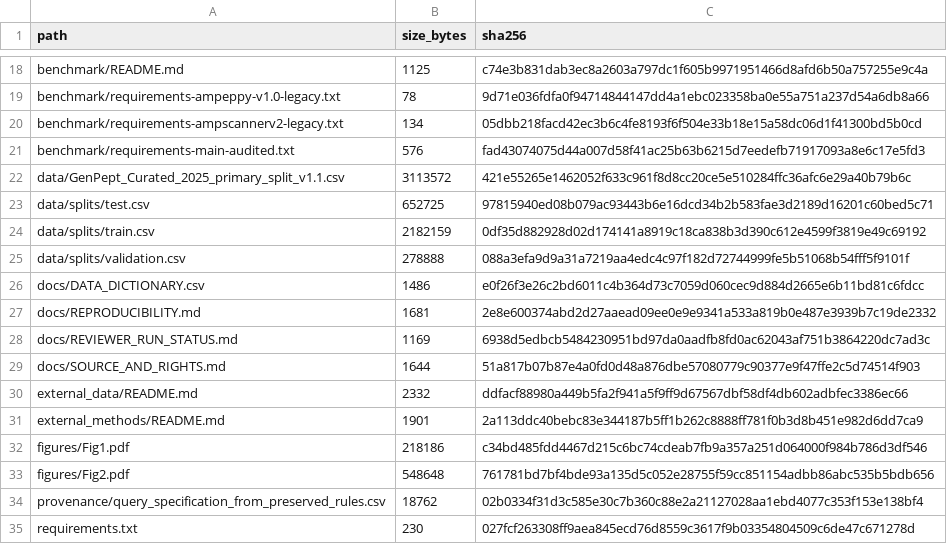
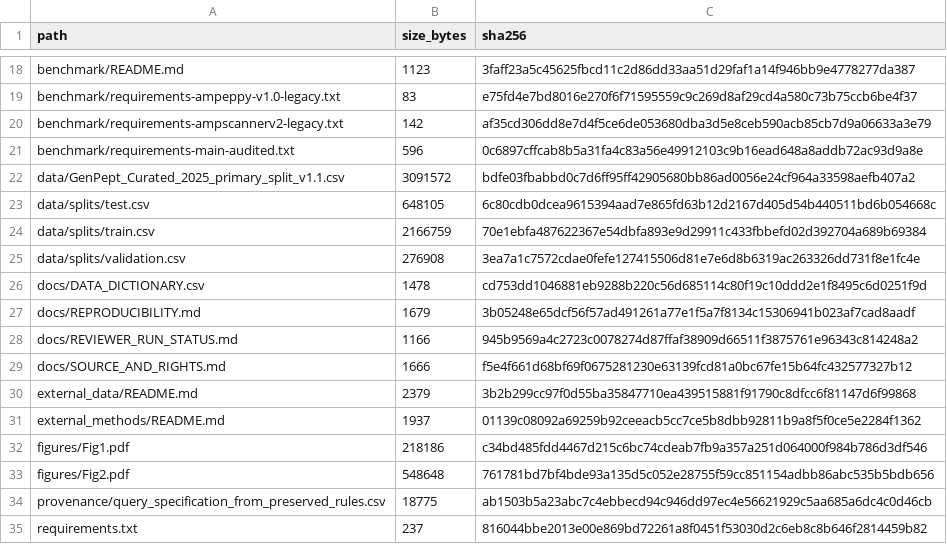
Before and after one commit to biochem-data-sci/GenPept-Curated-2025, a CSV file: MANIFEST.csv, drawn as a sheet; only a part is shown, gaps mark what is left out; the diff covers the shown part only; the diff names each change by its address in the sheet, - before the commit and + after, or states it on an @@ line.

```diff
--- a/MANIFEST.csv
+++ b/MANIFEST.csv
-B18 (size_bytes): 1125
+B18 (size_bytes): 1123
-C18 (sha256): c74e3b831dab3ec8a2603a797dc1f605b9971951466d8afd6b50a757255e9c4a
+C18 (sha256): 3faff23a5c45625fbcd11c2d86dd33aa51d29faf1a14f946bb9e4778277da387
-B19 (size_bytes): 78
+B19 (size_bytes): 83
-C19 (sha256): 9d71e036fdfa0f94714844147dd4a1ebc023358ba0e55a751a237d54a6db8a66
+C19 (sha256): e75fd4e7bd8016e270f6f71595559c9c269d8af29cd4a580c73b75ccb6be4f37
-B20 (size_bytes): 134
+B20 (size_bytes): 142
-C20 (sha256): 05dbb218facd42ec3b6c4fe8193f6f504e33b18e15a58dc06d1f41300bd5b0cd
+C20 (sha256): af35cd306dd8e7d4f5ce6de053680dba3d5e8ceb590acb85cb7d9a06633a3e79
-B21 (size_bytes): 576
+B21 (size_bytes): 596
-C21 (sha256): fad43074075d44a007d58f41ac25b63b6215d7eedefb71917093a8e6c17e5fd3
+C21 (sha256): 0c6897cffcab8b5a31fa4c83a56e49912103c9b16ead648a8addb72ac93d9a8e
-B22 (size_bytes): 3113572
+B22 (size_bytes): 3091572
-C22 (sha256): 421e55265e1462052f633c961f8d8cc20ce5e510284ffc36afc6e29a40b79b6c
+C22 (sha256): bdfe03fbabbd0c7d6ff95ff42905680bb86ad0056e24cf964a33598aefb407a2
-B23 (size_bytes): 652725
+B23 (size_bytes): 648105
-C23 (sha256): 97815940ed08b079ac93443b6e16dcd34b2b583fae3d2189d16201c60bed5c71
+C23 (sha256): 6c80cdb0dcea9615394aad7e865fd63b12d2167d405d54b440511bd6b054668c
-B24 (size_bytes): 2182159
+B24 (size_bytes): 2166759
-C24 (sha256): 0df35d882928d02d174141a8919c18ca838b3d390c612e4599f3819e49c69192
+C24 (sha256): 70e1ebfa487622367e54dbfa893e9d29911c433fbbefd02d392704a689b69384
-B25 (size_bytes): 278888
+B25 (size_bytes): 276908
-C25 (sha256): 088a3efa9d9a31a7219aa4edc4c97f182d72744999fe5b51068b54fff5f9101f
+C25 (sha256): 3ea7a1c7572cdae0fefe127415506d81e7e6d8b6319ac263326dd731f8e1fc4e
-B26 (size_bytes): 1486
+B26 (size_bytes): 1478
-C26 (sha256): e0f26f3e26c2bd6011c4b364d73c7059d060cec9d884d2665e6b11bd81c6fdcc
+C26 (sha256): cd753dd1046881eb9288b220c56d685114c80f19c10ddd2e1f8495c6d0251f9d
-B27 (size_bytes): 1681
+B27 (size_bytes): 1679
-C27 (sha256): 2e8e600374abd2d27aaead09ee0e9e9341a533a819b0e487e3939b7c19de2332
+C27 (sha256): 3b05248e65dcf56f57ad491261a77e1f5a7f8134c15306941b023af7cad8aadf
-B28 (size_bytes): 1169
+B28 (size_bytes): 1166
-C28 (sha256): 6938d5edbcb5484230951bd97da0aadfb8fd0ac62043af751b3864220dc7ad3c
+C28 (sha256): 945b9569a4c2723c0078274d87ffaf38909d66511f3875761e96343c814248a2
-B29 (size_bytes): 1644
+B29 (size_bytes): 1666
-C29 (sha256): 51a817b07b87e4a0fd0d48a876dbe57080779c90377e9f47ffe2c5d74514f903
+C29 (sha256): f5e4f661d68bf69f0675281230e63139fcd81a0bc67fe15b64fc432577327b12
-B30 (size_bytes): 2332
+B30 (size_bytes): 2379
-C30 (sha256): ddfacf88980a449b5fa2f941a5f9ff9d67567dbf58df4db602adbfec3386ec66
+C30 (sha256): 3b2b299cc97f0d55ba35847710ea439515881f91790c8dfcc6f81147d6f99868
-B31 (size_bytes): 1901
+B31 (size_bytes): 1937
-C31 (sha256): 2a113ddc40bebc83e344187b5ff1b262c8888ff781f0b3d8b451e982d6dd7ca9
+C31 (sha256): 01139c08092a69259b92ceeacb5cc7ce5b8dbb92811b9a8f5f0ce5e2284f1362
-B34 (size_bytes): 18762
+B34 (size_bytes): 18775
-C34 (sha256): 02b0334f31d3c585e30c7b360c88e2a21127028aa1ebd4077c353f153e138bf4
+C34 (sha256): ab1503b5a23abc7c4ebbecd94c946dd97ec4e56621929c5aa685a6dc4c0d46cb
-B35 (size_bytes): 230
+B35 (size_bytes): 237
-C35 (sha256): 027fcf263308ff9aea845ecd76d8559c3617f9b03354804509c6de47c671278d
+C35 (sha256): 816044bbe2013e00e869bd72261a8f0451f53030d2c6eb8c8b646f2814459b82
```
Also changed, not shown: 34 edited cells elsewhere in this file, data/splits/test.csv, data/splits/validation.csv, 16 other files.
